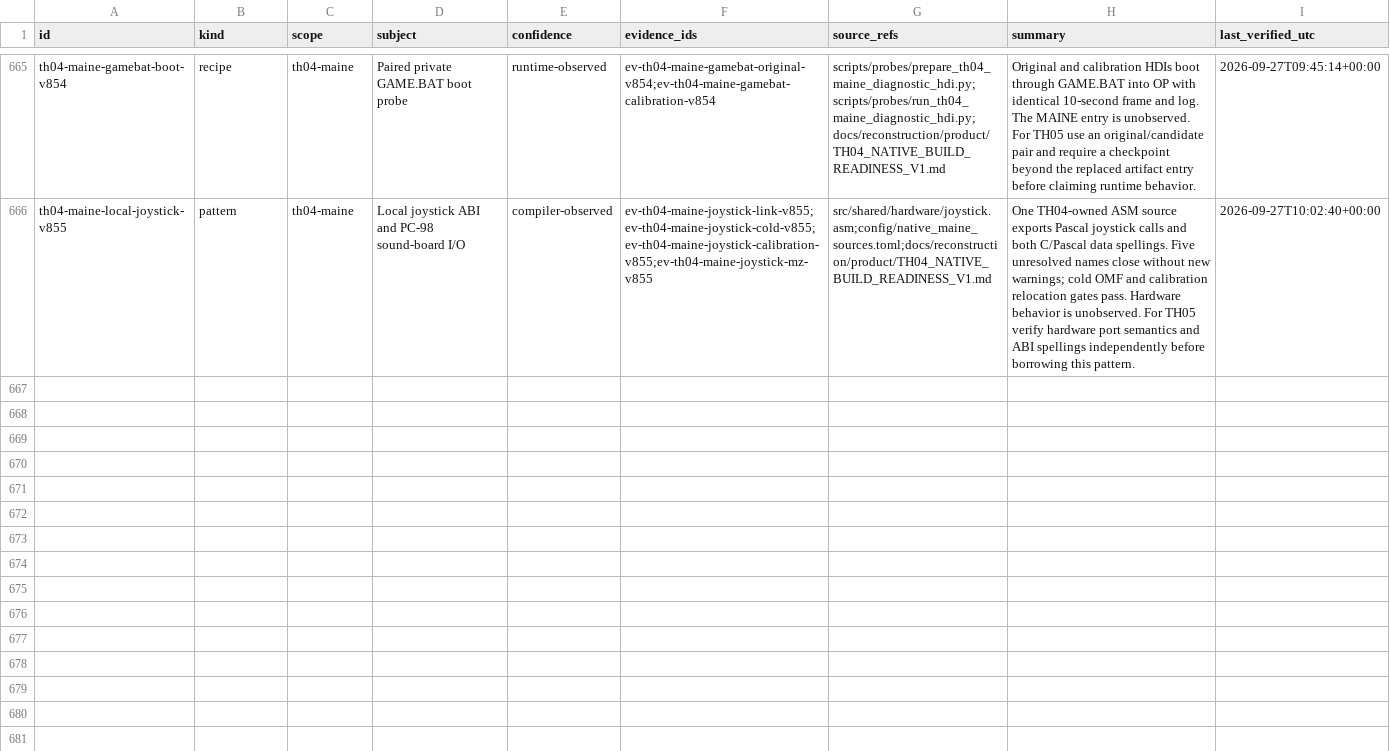
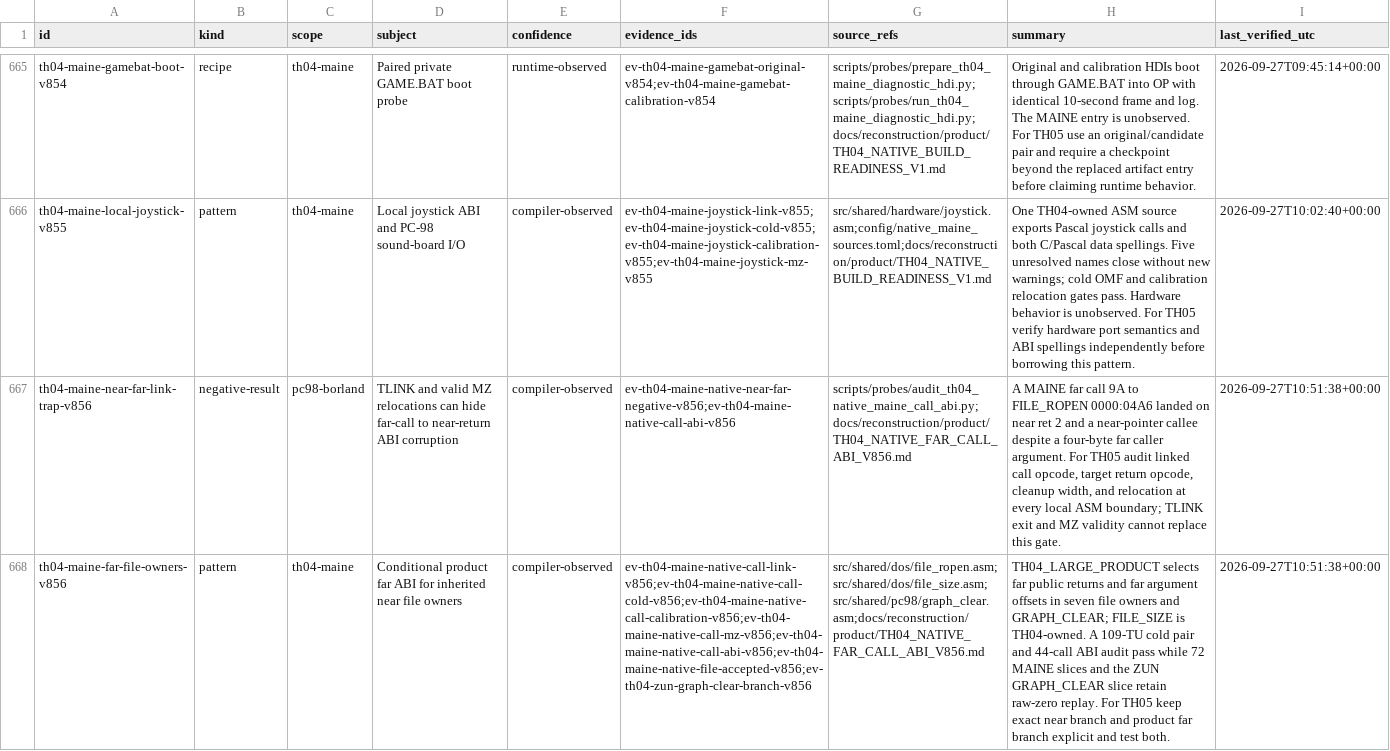
Before and after one commit to DropSonic0/th04, a CSV file: config/knowledge.csv, drawn as a sheet; only a part is shown, gaps mark what is left out; the diff names each change by its address in the sheet, - before the commit and + after, or states it on an @@ line.

Commit message:
gpt-6-sol: repair TH04 native far call ABI

```diff
--- a/config/knowledge.csv
+++ b/config/knowledge.csv
+row 667: th04-maine-near-far-link-trap-v856 | negative-result | pc98-borland | TLINK and valid MZ relocations can hide far-call to near-return ABI corruption | compiler-observed | ev-th04-maine-native-near-far-negative-v856;ev-th04-maine-native-call-abi-v856 | scripts/probes/audit_th04_native_maine_call_abi.py;docs/reconstruction/product/TH04_NATIVE_FAR_CALL_ABI_V856.md | A MAINE far call 9A to FILE_ROPEN 0000:04A6 landed on near ret 2 and a near-pointer callee despite a four-byte far caller argument. For TH05 audit linked call opcode, target return opcode, cleanup width, and relocation at every local ASM boundary; TLINK exit and MZ validity cannot replace this gate. | 2026-09-27T10:51:38+00:00
+row 668: th04-maine-far-file-owners-v856 | pattern | th04-maine | Conditional product far ABI for inherited near file owners | compiler-observed | ev-th04-maine-native-call-link-v856;ev-th04-maine-native-call-cold-v856;ev-th04-maine-native-call-calibration-v856;ev-th04-maine-native-call-mz-v856;ev-th04-maine-native-call-abi-v856;ev-th04-maine-native-file-accepted-v856;ev-th04-zun-graph-clear-branch-v856 | src/shared/dos/file_ropen.asm;src/shared/dos/file_size.asm;src/shared/pc98/graph_clear.asm;docs/reconstruction/product/TH04_NATIVE_FAR_CALL_ABI_V856.md | TH04_LARGE_PRODUCT selects far public returns and far argument offsets in seven file owners and GRAPH_CLEAR; FILE_SIZE is TH04-owned. A 109-TU cold pair and 44-call ABI audit pass while 72 MAINE slices and the ZUN GRAPH_CLEAR slice retain raw-zero replay. For TH05 keep exact near branch and product far branch explicit and test both. | 2026-09-27T10:51:38+00:00
```
Also changed, not shown: 16 other files.
